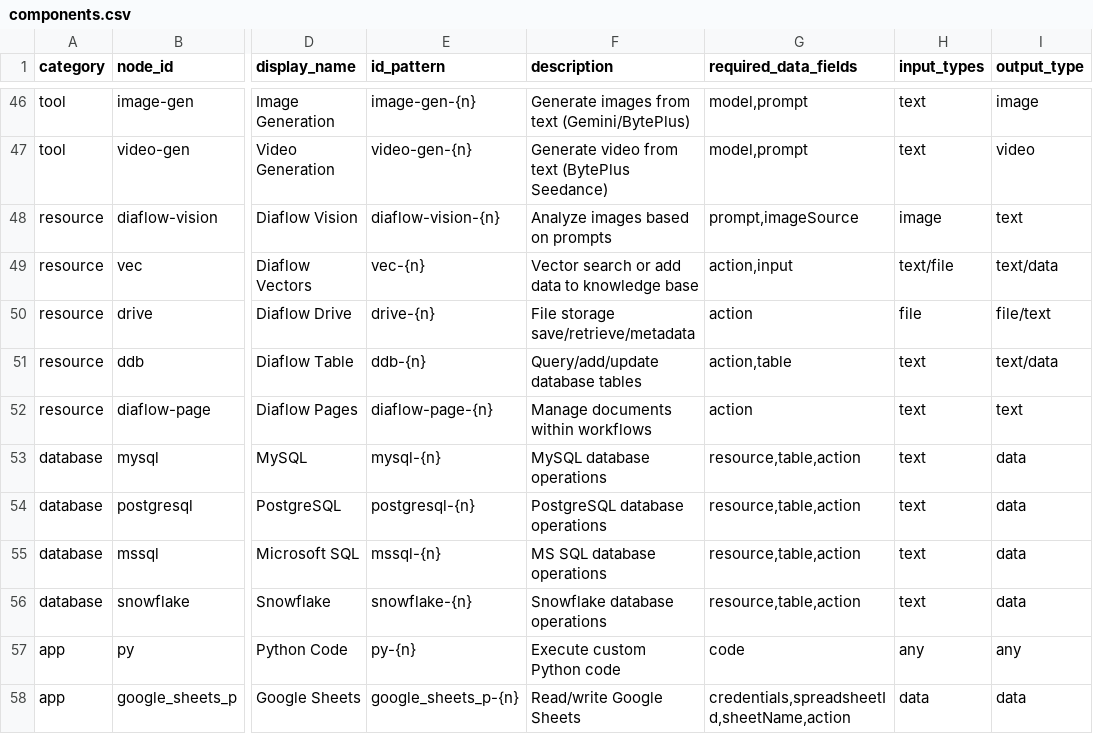
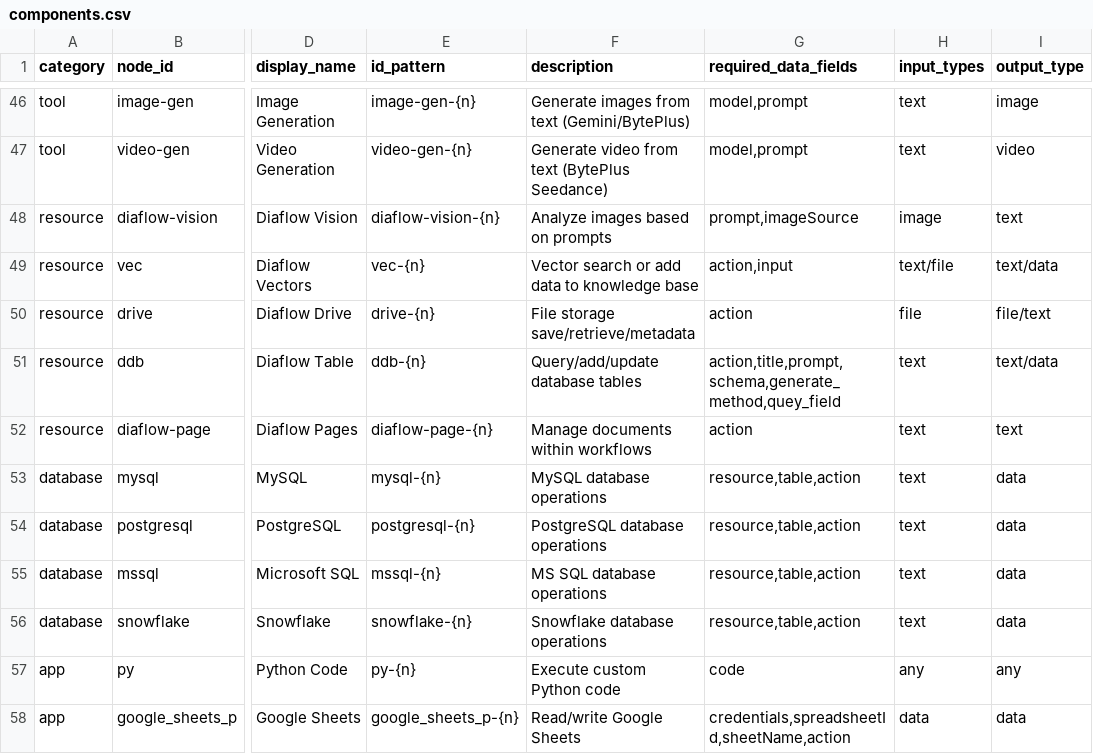
Before and after one commit to diaflow-playground/skills, a CSV file: skills/diaflow-maker/data/components.csv, drawn as a sheet; only a part is shown, gaps mark what is left out; the diff names each change by its address in the sheet, - before the commit and + after, or states it on an @@ line.

Commit message:
Enhance Diaflow documentation and API reference for database operations; update debug flow script to skip sticky notes

```diff
--- a/skills/diaflow-maker/data/components.csv
+++ b/skills/diaflow-maker/data/components.csv
-G51 (required_data_fields): action,table
+G51 (required_data_fields): action,title,prompt,schema,generate_method,quey_field
```
Also changed, not shown: 5 other files.
